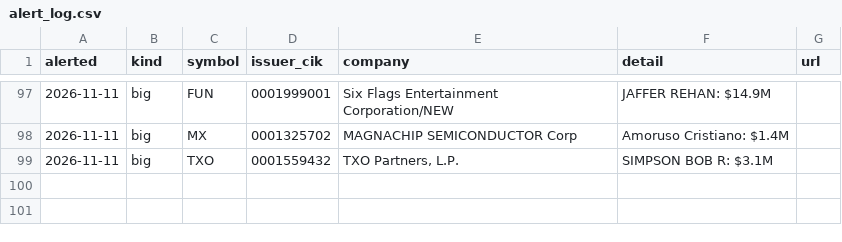
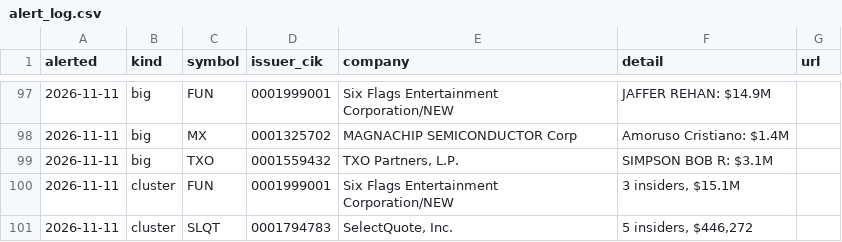
Before and after one commit to jwill736/market-tracker, a CSV file: alert_log.csv, drawn as a sheet; only a part is shown, gaps mark what is left out.

```diff
--- a/alert_log.csv
+++ b/alert_log.csv
@@ -99 +99,3 @@ alerted,kind,symbol,issuer_cik,company,detail,url
 2026-11-11,big,TXO,0001559432,"TXO Partners, L.P.",SIMPSON BOB R: $3.1M,
+2026-11-11,cluster,FUN,0001999001,Six Flags Entertainment Corporation/NEW,"3 insiders, $15.1M",
+2026-11-11,cluster,SLQT,0001794783,"SelectQuote, Inc.","5 insiders, $446,272",
```
Also changed, not shown: alerted.csv, insider_buys.csv, 1 other file.
